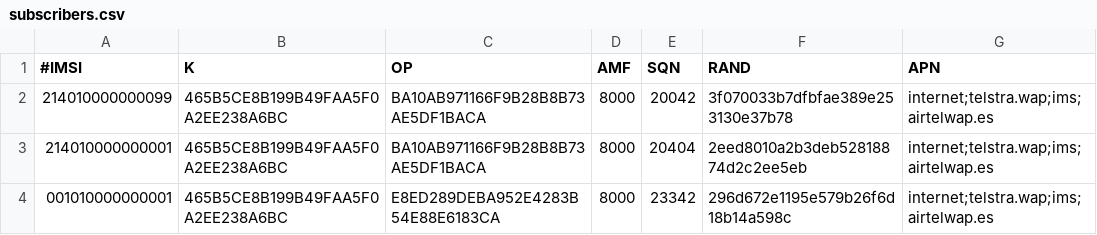
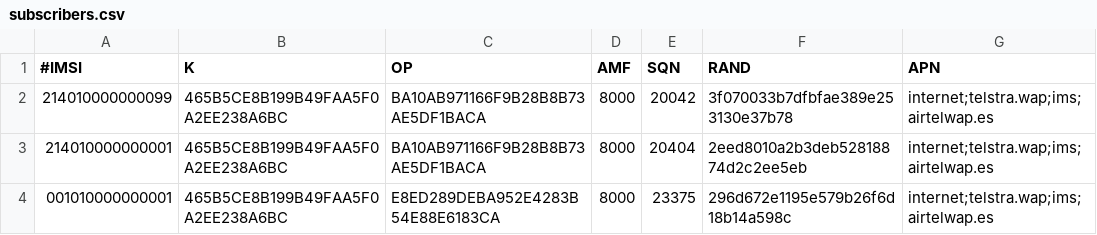
Before and after one commit to nickvsnetworking/pyhss, a CSV file: subscribers.csv, drawn as a sheet.

```diff
--- a/subscribers.csv
+++ b/subscribers.csv
@@ -3,2 +3,2 @@
 214010000000001,465B5CE8B199B49FAA5F0A2EE238A6BC,BA10AB971166F9B28B8B73AE5DF1BACA,8000,20404,2eed8010a2b3deb52818874d2c2ee5eb,internet;telstra.wap;ims;airtelwap.es
-001010000000001,465B5CE8B199B49FAA5F0A2EE238A6BC,E8ED289DEBA952E4283B54E88E6183CA,8000,23342,296d672e1195e579b26f6d18b14a598c,internet;telstra.wap;ims;airtelwap.es
+001010000000001,465B5CE8B199B49FAA5F0A2EE238A6BC,E8ED289DEBA952E4283B54E88E6183CA,8000,23375,296d672e1195e579b26f6d18b14a598c,internet;telstra.wap;ims;airtelwap.es
```
Also changed, not shown: 2 other files.
